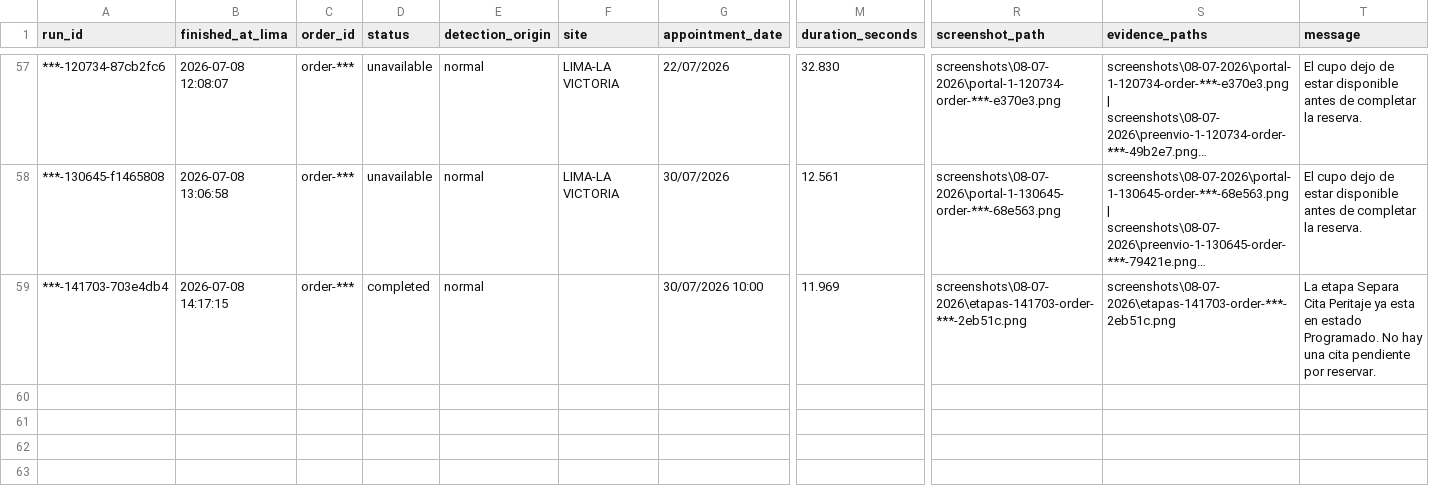
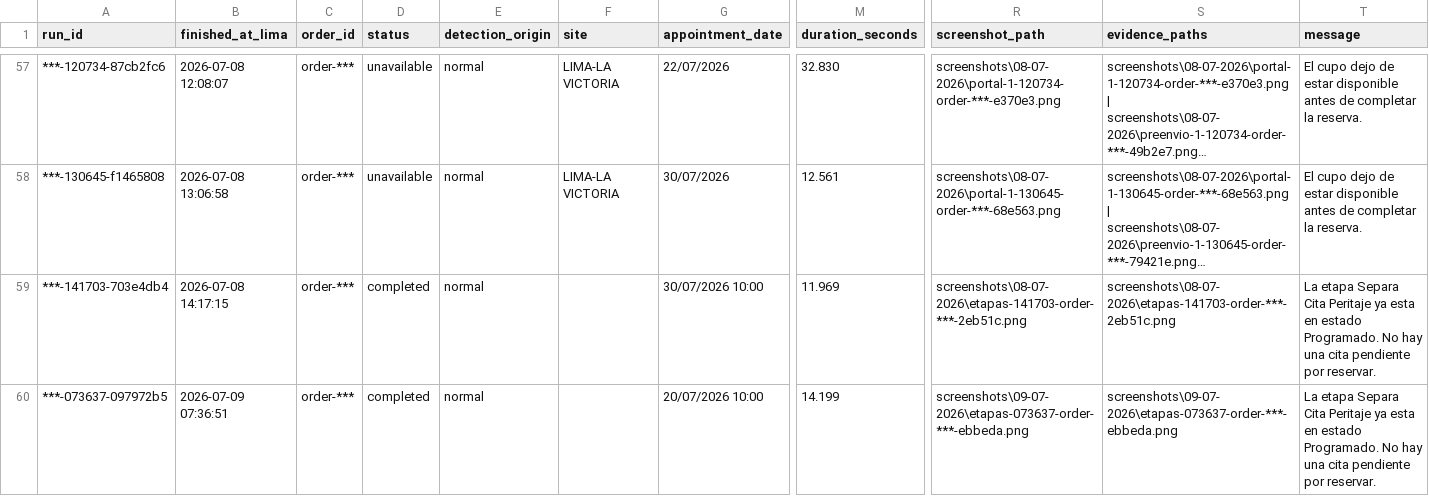
Before and after one commit to carlosdelacruzj/bot-citas-lunas-polarizadas, a CSV file: docs/evidence-index.csv, drawn as a sheet; only a part is shown, gaps mark what is left out; long unchanged cells end in …; rows hold the shown columns only; the diff names each change by its address in the sheet, - before the commit and + after, or states it on an @@ line.

Commit message:
Add order rule cooldown for constrained slots

```diff
--- a/docs/evidence-index.csv
+++ b/docs/evidence-index.csv
+row 60: ***-073637-097972b5 | 2026-07-09 07:36:51 | order-*** | completed | normal |  | 20/07/2026 10:00 | 14.199 | screenshots\09-07-2026\etapas-073637-order-***-ebbeda.png | screenshots\09-07-2026\etapas-073637-order-***-ebbeda.png | La etapa Separa Cita Peritaje ya esta en estado Programado. No hay una cita pendiente por reservar.
```
Also changed, not shown: 12 other files.
